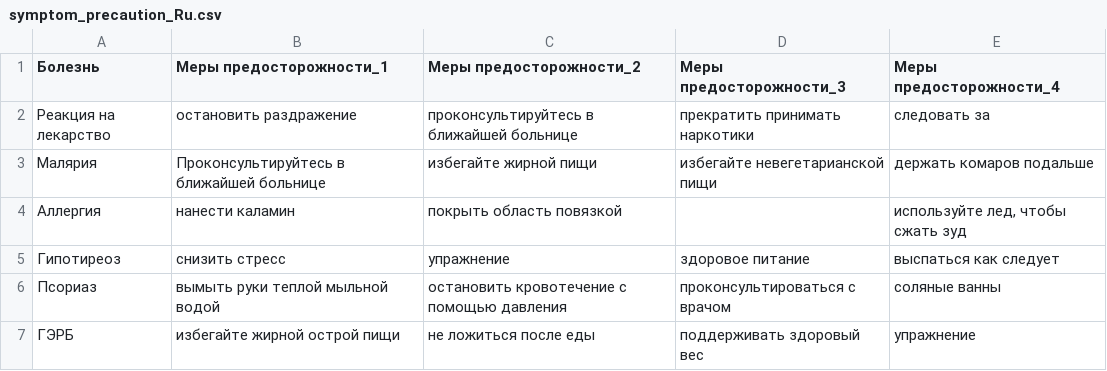
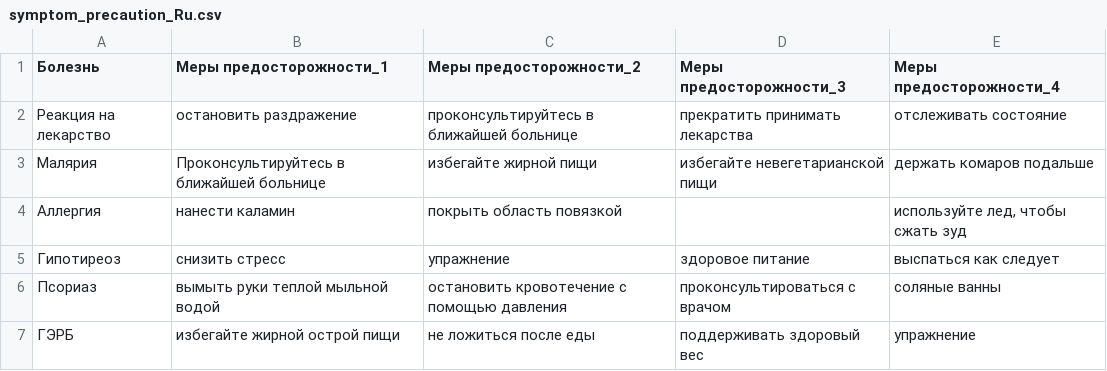
Before and after one commit to Immortalparrot/ai_bot, a CSV file: dataset/symptom_precaution_Ru.csv, drawn as a sheet; only a part is shown; the diff covers the shown part only.

```diff
--- a/dataset/symptom_precaution_Ru.csv
+++ b/dataset/symptom_precaution_Ru.csv
@@ -1,3 +1,3 @@
 "Болезнь","Меры предосторожности_1","Меры предосторожности_2","Меры предосторожности_3","Меры предосторожности_4"
-"Реакция на лекарство","остановить раздражение","проконсультируйтесь в ближайшей больнице","прекратить принимать наркотики","следовать за"
+"Реакция на лекарство","остановить раздражение","проконсультируйтесь в ближайшей больнице","прекратить принимать лекарства","отслеживать состояние"
 "Малярия","Проконсультируйтесь в ближайшей больнице","избегайте жирной пищи","избегайте невегетарианской пищи","держать комаров подальше"
```
Also changed, not shown: 19 edited cells elsewhere in this file.
